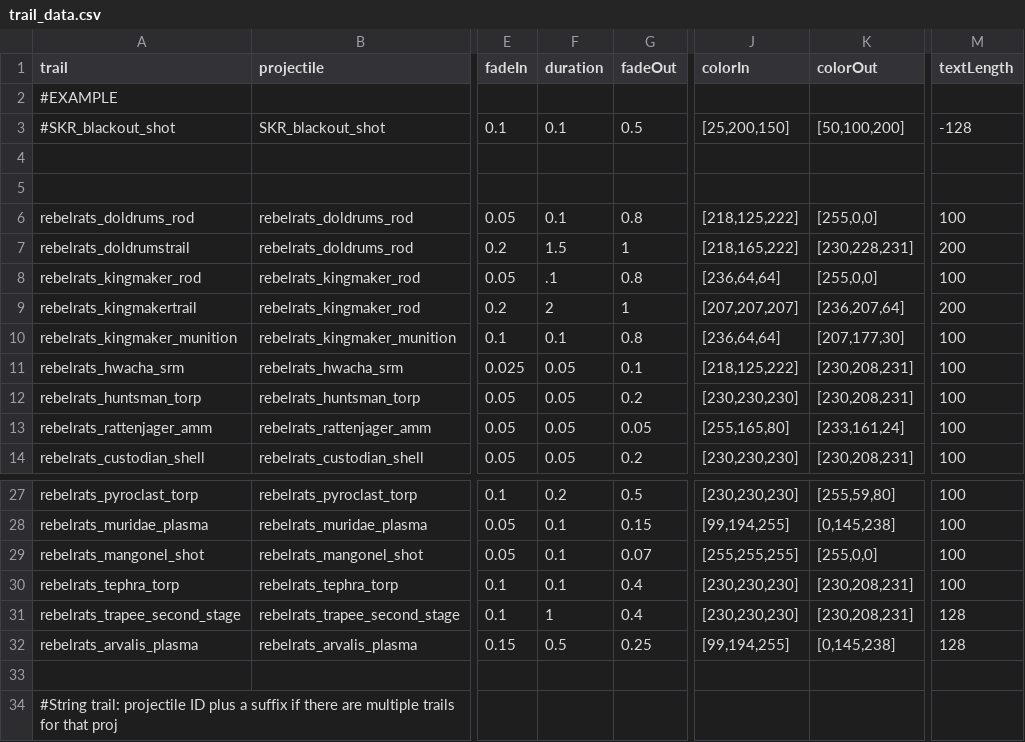
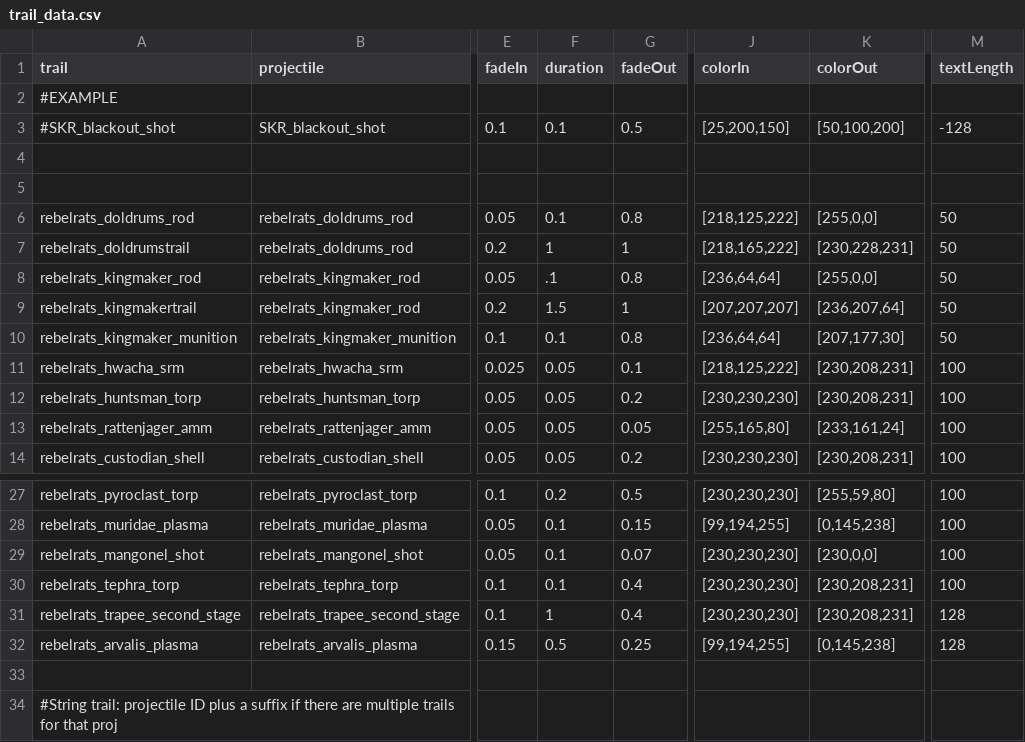
Before and after one commit to masterraven19/Rebel-Rats, a CSV file: data/trails/trail_data.csv, drawn as a sheet; only a part is shown, gaps mark what is left out; the diff names each change by its address in the sheet, - before the commit and + after, or states it on an @@ line.

```diff
--- a/data/trails/trail_data.csv
+++ b/data/trails/trail_data.csv
-M6 (textLength): 100
+M6 (textLength): 50
-F7 (duration): 1.5
+F7 (duration): 1
-M7 (textLength): 200
+M7 (textLength): 50
-M8 (textLength): 100
+M8 (textLength): 50
-F9 (duration): 2
+F9 (duration): 1.5
-M9 (textLength): 200
+M9 (textLength): 50
-M10 (textLength): 100
+M10 (textLength): 50
-J29 (colorIn): [255,255,255]
+J29 (colorIn): [230,230,230]
-K29 (colorOut): [255,0,0]
+K29 (colorOut): [230,0,0]
```
Also changed, not shown: data/strings/descriptions.csv, data/weapons/weapon_data.csv, 52 other files.
